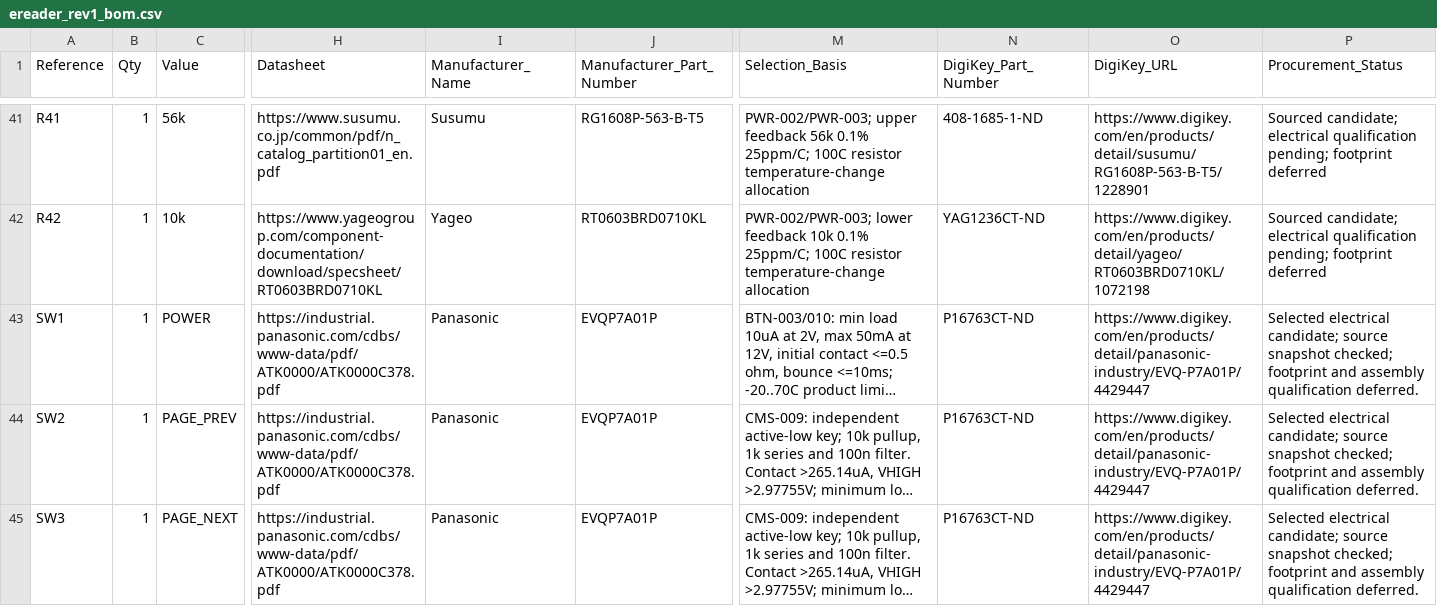
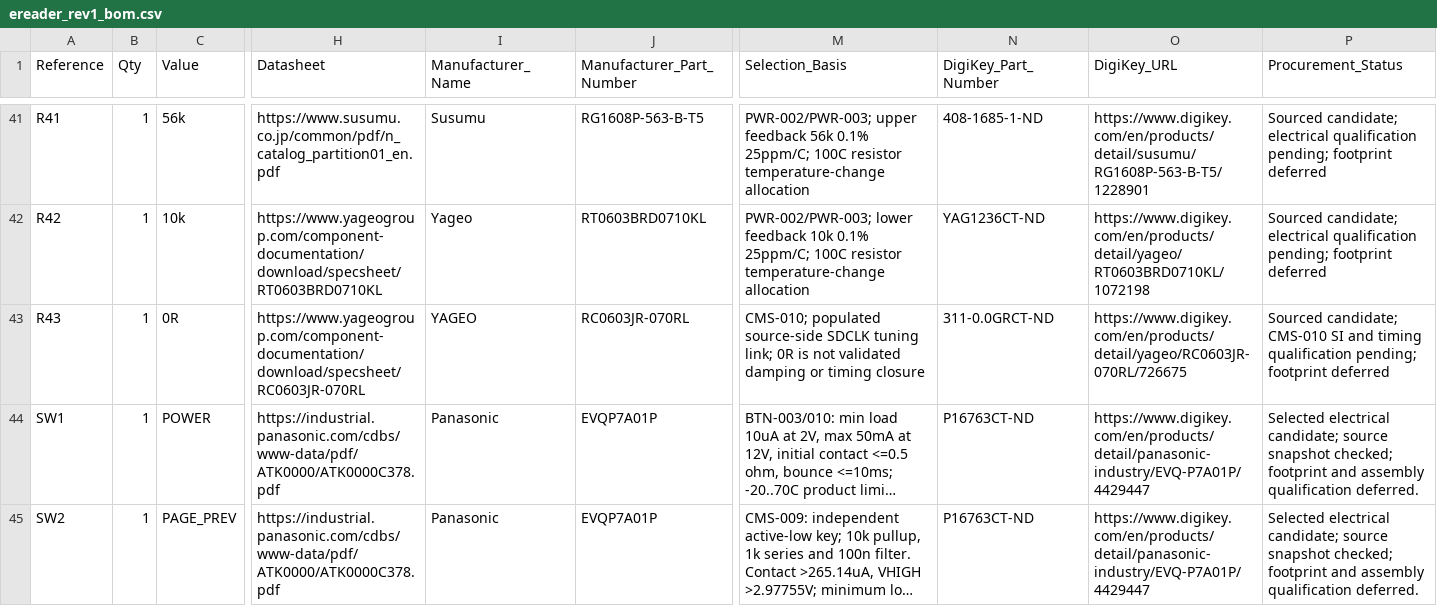
Before and after one commit to bsikar/ra8-firmware, a CSV file: ra8p1_kicad/exports/ereader_rev1_bom.csv, drawn as a sheet; only a part is shown, gaps mark what is left out; the shorter side is filled out with more unchanged rows; long unchanged cells end in …; rows hold the shown columns only; the diff names each change by its address in the sheet, - before the commit and + after, or states it on an @@ line.

Commit message:
Connect SDRAM signals through the schematic hierarchy
Wire the verified 57-signal RA8P1 interface and separate source/load clock nets through R43. Refresh the native BOM, linked CMS-010 contract, and complete ten-page PDF.

ERC: 139 prior findings resolved, zero new identities; 145 errors and two active warnings remain in the unfinished design. MCU pin-role typing, command pullups, and timing qualification remain open under #827.

```diff
--- a/ra8p1_kicad/exports/ereader_rev1_bom.csv
+++ b/ra8p1_kicad/exports/ereader_rev1_bom.csv
+row 43: R43 | 1 | 0R | https://www.yageogroup.com/component-documentation/download/specsheet/RC0603JR-070RL | YAGEO | RC0603JR-070RL | CMS-010; populated source-side SDCLK tuning link; 0R is not validated damping or timing closure | 311-0.0GRCT-ND | https://www.digikey.com/en/products/detail/yageo/RC0603JR-070RL/726675 | Sourced candidate; CMS-010 SI and timing qualification pending; footprint deferred
```
Also changed, not shown: 6 other files.
